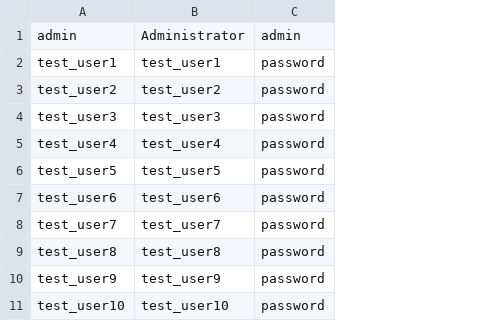
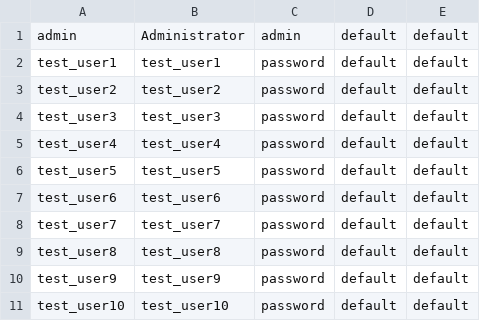
Before and after one commit to infoScoop/infoscoop, a CSV file: src/initdb/data/accounts/import.csv, drawn as a sheet; the diff names each change by its address in the sheet, - before the commit and + after, or states it on an @@ line.

Commit message:
#598 マルチテナント対応 importToolの修正

```diff
--- a/src/initdb/data/accounts/import.csv
+++ b/src/initdb/data/accounts/import.csv
+column D, rows 1-11: all default
+column E, rows 1-11: all default
```
Also changed, not shown: 13 other files.
